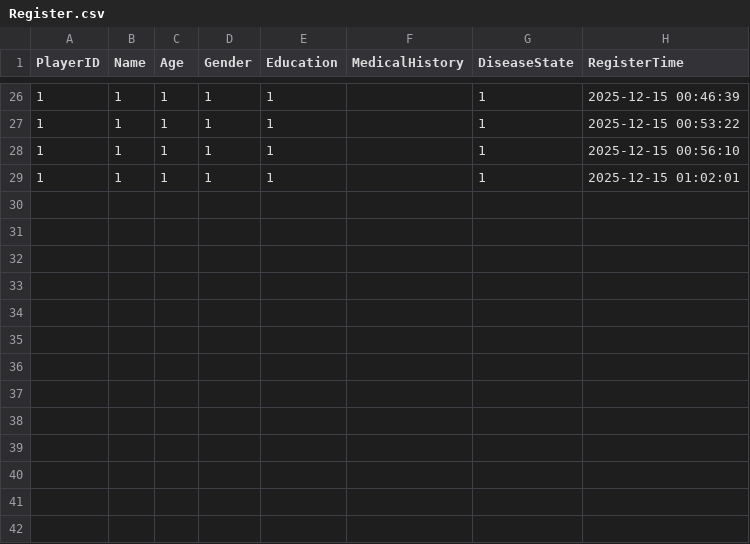
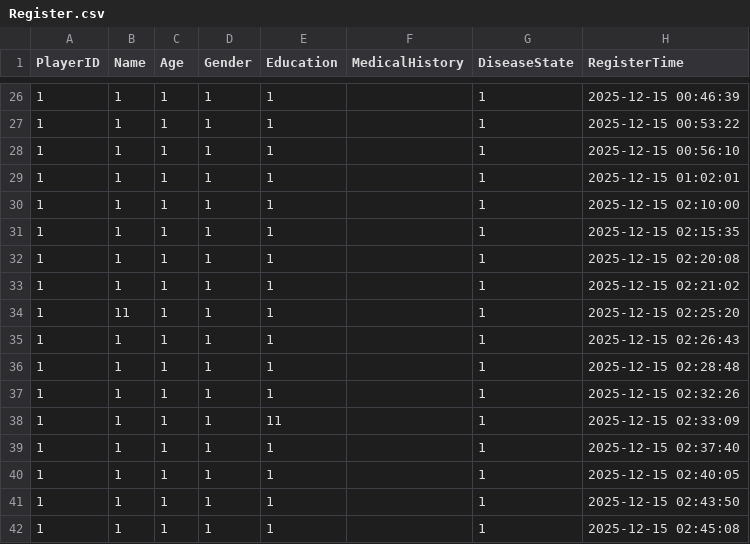
Before and after one commit to ifancy803/Supermarket-Mediapipe, a CSV file: SupermarketGame/20251215_1/Register.csv, drawn as a sheet; only a part is shown, gaps mark what is left out; the diff names each change by its address in the sheet, - before the commit and + after, or states it on an @@ line.

```diff
--- a/SupermarketGame/20251215_1/Register.csv
+++ b/SupermarketGame/20251215_1/Register.csv
+row 30: 1 | 1 | 1 | 1 | 1 |  | 1 | 2025-12-15 02:10:00
+row 31: 1 | 1 | 1 | 1 | 1 |  | 1 | 2025-12-15 02:15:35
+row 32: 1 | 1 | 1 | 1 | 1 |  | 1 | 2025-12-15 02:20:08
+row 33: 1 | 1 | 1 | 1 | 1 |  | 1 | 2025-12-15 02:21:02
+row 34: 1 | 11 | 1 | 1 | 1 |  | 1 | 2025-12-15 02:25:20
+row 35: 1 | 1 | 1 | 1 | 1 |  | 1 | 2025-12-15 02:26:43
+row 36: 1 | 1 | 1 | 1 | 1 |  | 1 | 2025-12-15 02:28:48
+row 37: 1 | 1 | 1 | 1 | 1 |  | 1 | 2025-12-15 02:32:26
+row 38: 1 | 1 | 1 | 1 | 11 |  | 1 | 2025-12-15 02:33:09
+row 39: 1 | 1 | 1 | 1 | 1 |  | 1 | 2025-12-15 02:37:40
+row 40: 1 | 1 | 1 | 1 | 1 |  | 1 | 2025-12-15 02:40:05
+row 41: 1 | 1 | 1 | 1 | 1 |  | 1 | 2025-12-15 02:43:50
+row 42: 1 | 1 | 1 | 1 | 1 |  | 1 | 2025-12-15 02:45:08
```
Also changed, not shown: 6 other files.
